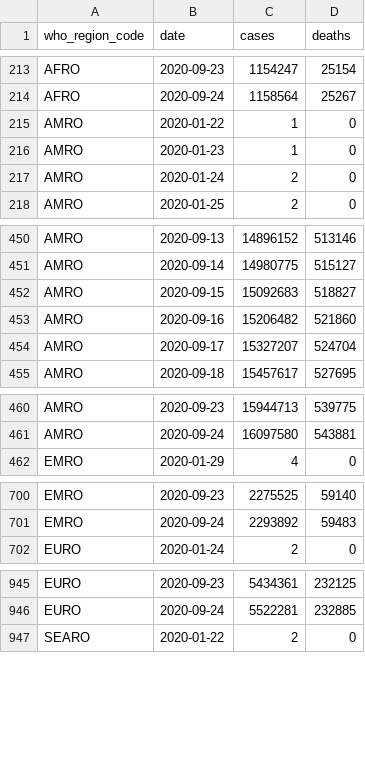
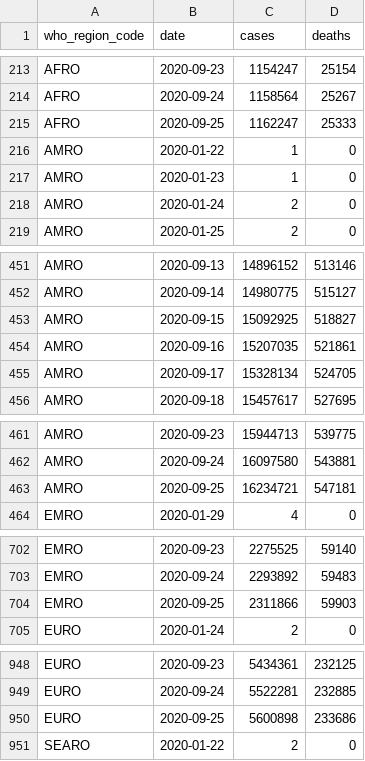
Before and after one commit to covid-open-data/xform-casecount-jhu, a CSV file: output/who_regions.csv, drawn as a sheet; only a part is shown, gaps mark what is left out; the diff covers the shown part only.

```diff
--- a/output/who_regions.csv
+++ b/output/who_regions.csv
@@ -214,2 +214,3 @@ AFRO,2020-09-23,1154247,25154
 AFRO,2020-09-24,1158564,25267
+AFRO,2020-09-25,1162247,25333
 AMRO,2020-01-22,1,0
@@ -451,5 +452,5 @@ AMRO,2020-09-13,14896152,513146
 AMRO,2020-09-14,14980775,515127
-AMRO,2020-09-15,15092683,518827
-AMRO,2020-09-16,15206482,521860
-AMRO,2020-09-17,15327207,524704
+AMRO,2020-09-15,15092925,518827
+AMRO,2020-09-16,15207035,521861
+AMRO,2020-09-17,15328134,524705
 AMRO,2020-09-18,15457617,527695
@@ -461,2 +462,3 @@ AMRO,2020-09-23,15944713,539775
 AMRO,2020-09-24,16097580,543881
+AMRO,2020-09-25,16234721,547181
 EMRO,2020-01-29,4,0
@@ -701,2 +703,3 @@ EMRO,2020-09-23,2275525,59140
 EMRO,2020-09-24,2293892,59483
+EMRO,2020-09-25,2311866,59903
 EURO,2020-01-24,2,0
@@ -946,2 +949,3 @@ EURO,2020-09-23,5434361,232125
 EURO,2020-09-24,5522281,232885
+EURO,2020-09-25,5600898,233686
 SEARO,2020-01-22,2,0
```
Also changed, not shown: 2 added rows elsewhere in this file, output/admin0/all.csv, output/continents.csv, 1 other file.
